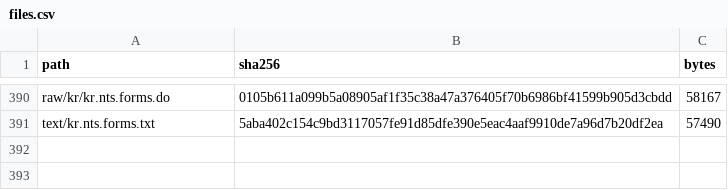
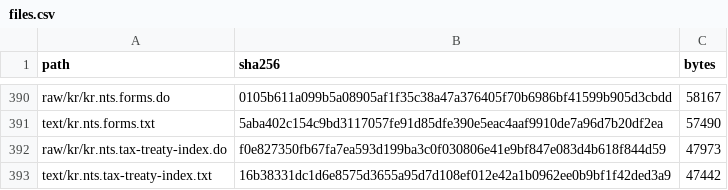
Before and after one commit to ZhihongWu-dev/Asia-Tax-AI-Agent, a CSV file: database/files.csv, drawn as a sheet; only a part is shown, gaps mark what is left out; the diff names each change by its address in the sheet, - before the commit and + after, or states it on an @@ line.

```diff
--- a/database/files.csv
+++ b/database/files.csv
+row 392: raw/kr/kr.nts.tax-treaty-index.do | f0e827350fb67fa7ea593d199ba3c0f030806e41e9bf847e083d4b618f844d59 | 47973
+row 393: text/kr.nts.tax-treaty-index.txt | 16b38331dc1d6e8575d3655a95d7d108ef012e42a1b0962ee0b9bf1f42ded3a9 | 47442
```
Also changed, not shown: database/doc.csv, 8 other files.
